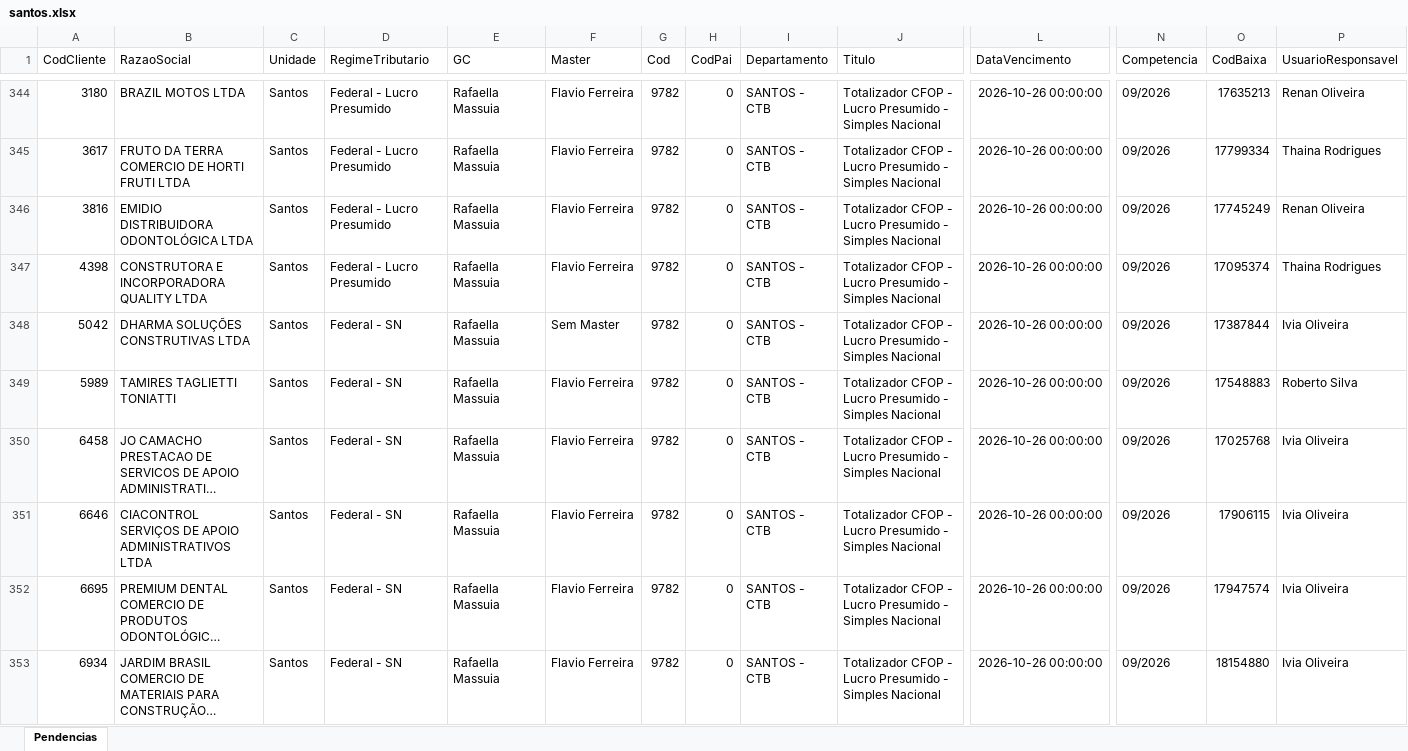
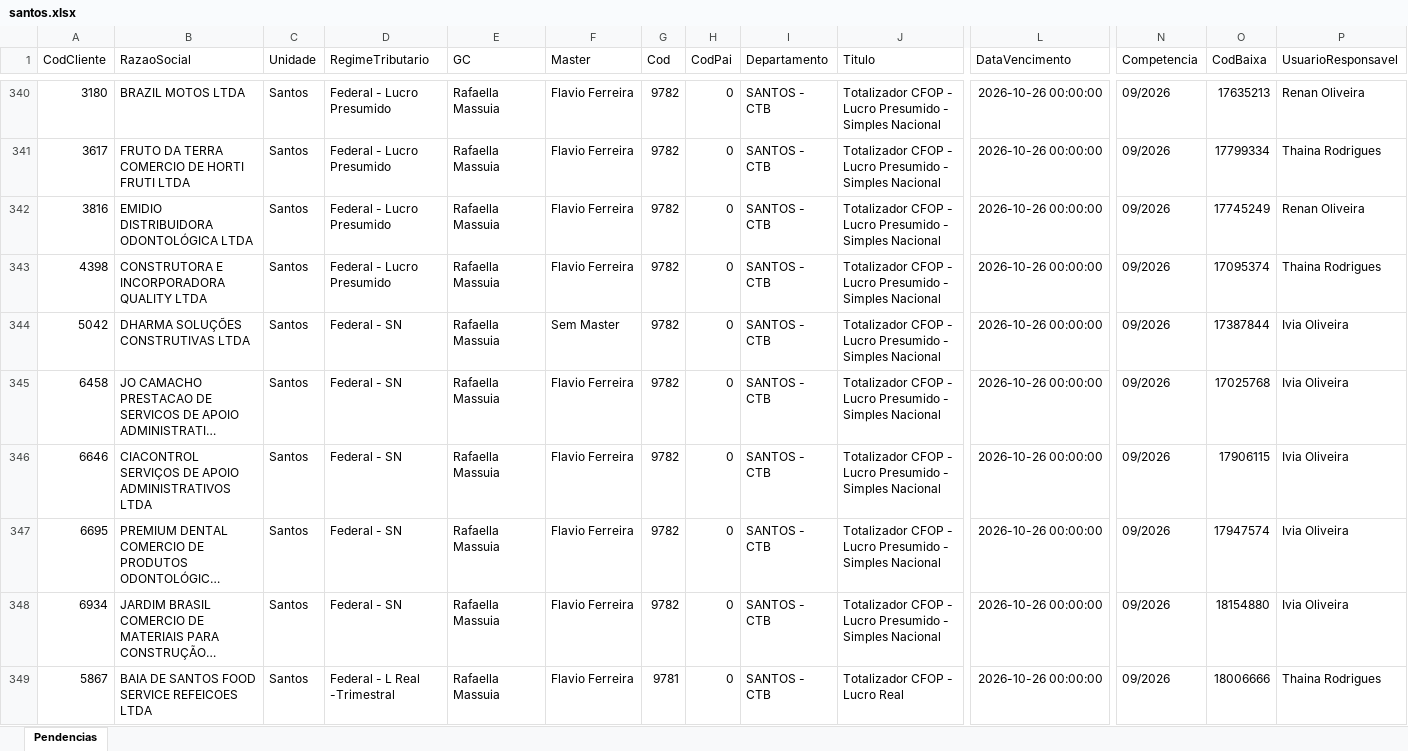
Before and after one commit to Controladoria-MG/Portal-das-tarefas, an Excel workbook: dados/base/santos.xlsx, sheet Pendencias, drawn as a sheet; only a part is shown, gaps mark what is left out; the shorter side is filled out with more unchanged rows; long unchanged cells end in …; values as stored, in another font and other column widths than the file's, no borders; removed rows and columns are numbered as before the commit, all else as after; rows hold the shown columns only; the diff covers the shown part only; the diff names each change by its address in the sheet, - before the commit and + after, or states it on an @@ line.

```diff
--- a/dados/base/santos.xlsx (sheet Pendencias)
+++ b/dados/base/santos.xlsx (sheet Pendencias)
-row 349: 5989 | TAMIRES TAGLIETTI TONIATTI | Santos | Federal - SN | Rafaella Massuia | Flavio Ferreira | 9782 | 0 | SANTOS - CTB | Totalizador CFOP - Lucro Presumido - Simples Nacional | 2026-10-26 00:00:00 | 09/2026 | 17548883 | Roberto Silva
```
Also changed, not shown: 10 added rows, 10 removed rows and 6 edited cells elsewhere in this sheet, dados/base/bpo.xlsx, dados/base/goias.xlsx, 3 other files.
